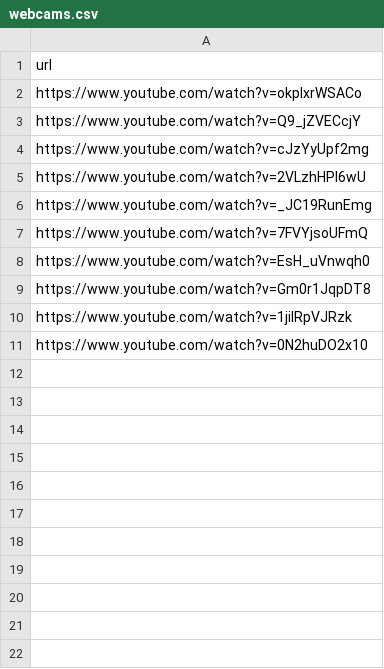
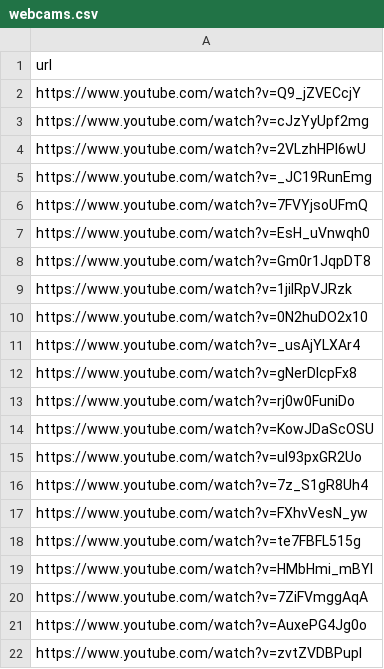
Before and after one commit to Poseidondon/RailcarTracking, a CSV file: main/webcams.csv, drawn as a sheet; removed rows and columns are numbered as before the commit, all else as after; the diff names each change by its address in the sheet, - before the commit and + after, or states it on an @@ line.

```diff
--- a/main/webcams.csv
+++ b/main/webcams.csv
-row 2: https://www.youtube.com/watch?v=okpIxrWSACo
+row 11: https://www.youtube.com/watch?v=_usAjYLXAr4
+row 12: https://www.youtube.com/watch?v=gNerDIcpFx8
+row 13: https://www.youtube.com/watch?v=rj0w0FuniDo
+row 14: https://www.youtube.com/watch?v=KowJDaScOSU
+row 15: https://www.youtube.com/watch?v=ul93pxGR2Uo
+row 16: https://www.youtube.com/watch?v=7z_S1gR8Uh4
+row 17: https://www.youtube.com/watch?v=FXhvVesN_yw
+row 18: https://www.youtube.com/watch?v=te7FBFL515g
+row 19: https://www.youtube.com/watch?v=HMbHmi_mBYI
+row 20: https://www.youtube.com/watch?v=7ZiFVmggAqA
+row 21: https://www.youtube.com/watch?v=AuxePG4Jg0o
+row 22: https://www.youtube.com/watch?v=zvtZVDBPupI
```
Also changed, not shown: 6 other files.
